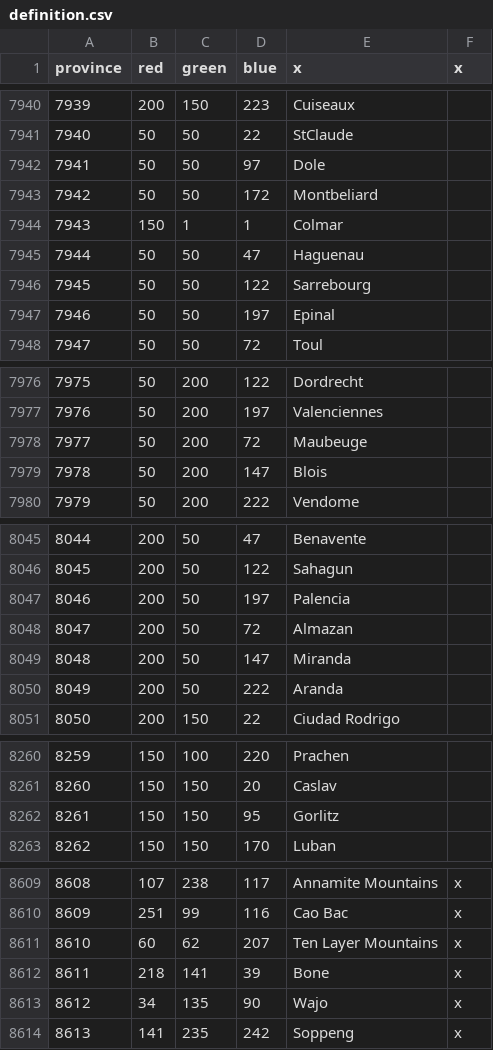
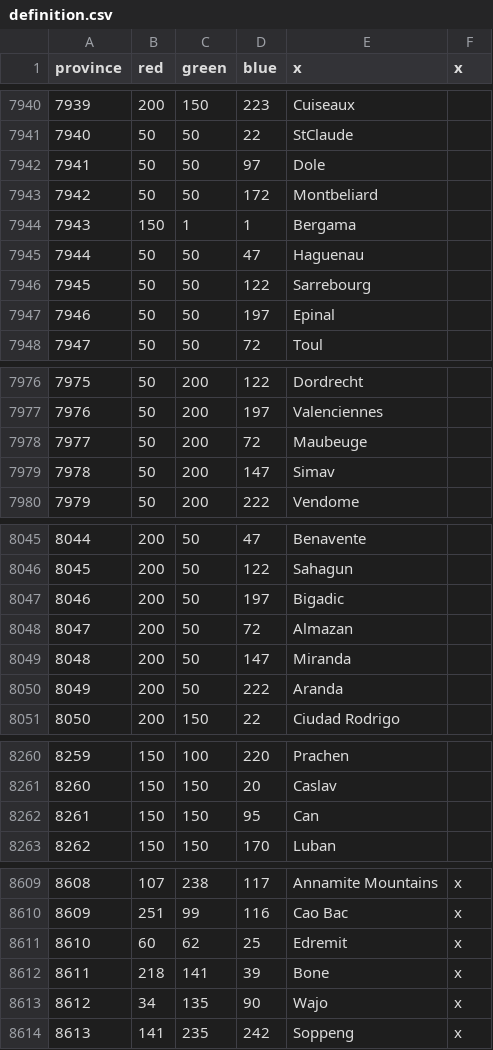
Before and after one commit to Victorum-Universalis-VU/VUtestmod-version-1.32.1, a CSV file: map/definition.csv, drawn as a sheet; only a part is shown, gaps mark what is left out.

```diff
--- a/map/definition.csv
+++ b/map/definition.csv
@@ -7943,3 +7943,3 @@ province;red;green;blue;x;x
 7942;50;50;172;Montbeliard;
-7943;150;1;1;Colmar;
+7943;150;1;1;Bergama;
 7944;50;50;47;Haguenau;
@@ -7978,3 +7978,3 @@ province;red;green;blue;x;x
 7977;50;200;72;Maubeuge;
-7978;50;200;147;Blois;
+7978;50;200;147;Simav;
 7979;50;200;222;Vendome;
@@ -8046,3 +8046,3 @@ province;red;green;blue;x;x
 8045;200;50;122;Sahagun;
-8046;200;50;197;Palencia;
+8046;200;50;197;Bigadic;
 8047;200;50;72;Almazan;
@@ -8261,3 +8261,3 @@ province;red;green;blue;x;x
 8260;150;150;20;Caslav;
-8261;150;150;95;Gorlitz;
+8261;150;150;95;Can;
 8262;150;150;170;Luban;
@@ -8610,3 +8610,3 @@ province;red;green;blue;x;x
 8609;251;99;116;Cao Bac;x
-8610;60;62;207;Ten Layer Mountains;x
+8610;60;62;25;Edremit;x
 8611;218;141;39;Bone;x
```
Also changed, not shown: 19 other files.
